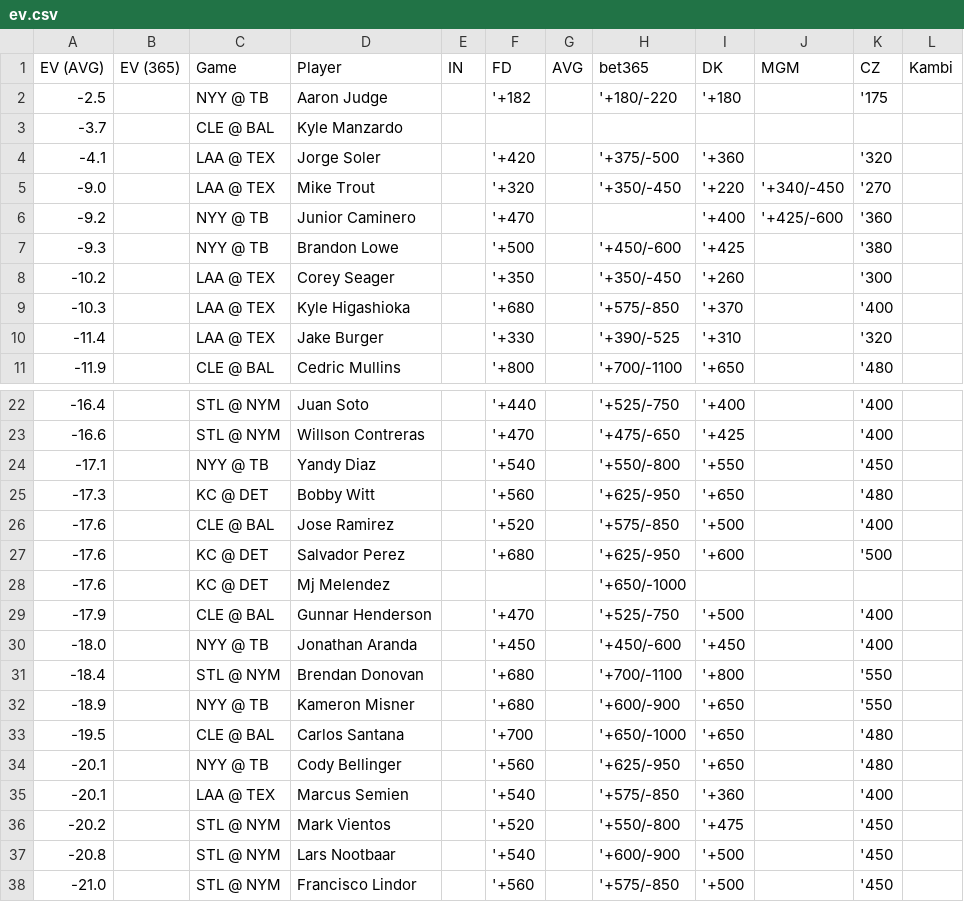
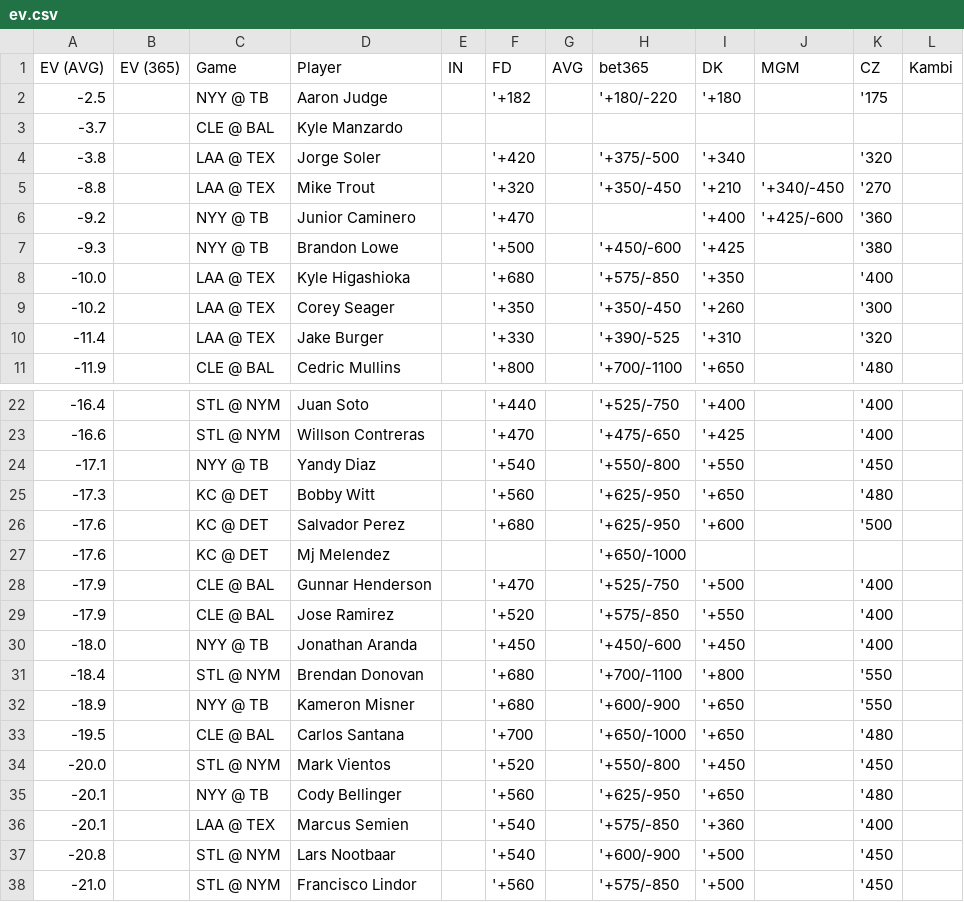
Before and after one commit to zhecht/lines, a CSV file: static/dingers/ev.csv, drawn as a sheet; only a part is shown, gaps mark what is left out; the diff covers the shown part only.

```diff
--- a/static/dingers/ev.csv
+++ b/static/dingers/ev.csv
@@ -3,8 +3,8 @@ EV (AVG)	EV (365)	Game	Player	IN	FD	AVG	bet365	DK	MGM	CZ	Kambi
 -3.7		CLE @ BAL	Kyle Manzardo								
--4.1		LAA @ TEX	Jorge Soler		'+420		'+375/-500	'+360		'320	
--9.0		LAA @ TEX	Mike Trout		'+320		'+350/-450	'+220	'+340/-450	'270	
+-3.8		LAA @ TEX	Jorge Soler		'+420		'+375/-500	'+340		'320	
+-8.8		LAA @ TEX	Mike Trout		'+320		'+350/-450	'+210	'+340/-450	'270	
 -9.2		NYY @ TB	Junior Caminero		'+470			'+400	'+425/-600	'360	
 -9.3		NYY @ TB	Brandon Lowe		'+500		'+450/-600	'+425		'380	
+-10.0		LAA @ TEX	Kyle Higashioka		'+680		'+575/-850	'+350		'400	
 -10.2		LAA @ TEX	Corey Seager		'+350		'+350/-450	'+260		'300	
--10.3		LAA @ TEX	Kyle Higashioka		'+680		'+575/-850	'+370		'400	
 -11.4		LAA @ TEX	Jake Burger		'+330		'+390/-525	'+310		'320	
@@ -25,3 +25,2 @@ EV (AVG)	EV (365)	Game	Player	IN	FD	AVG	bet365	DK	MGM	CZ	Kambi
 -17.3		KC @ DET	Bobby Witt		'+560		'+625/-950	'+650		'480	
--17.6		CLE @ BAL	Jose Ramirez		'+520		'+575/-850	'+500		'400	
 -17.6		KC @ DET	Salvador Perez		'+680		'+625/-950	'+600		'500	
@@ -29,2 +28,3 @@ EV (AVG)	EV (365)	Game	Player	IN	FD	AVG	bet365	DK	MGM	CZ	Kambi
 -17.9		CLE @ BAL	Gunnar Henderson		'+470		'+525/-750	'+500		'400	
+-17.9		CLE @ BAL	Jose Ramirez		'+520		'+575/-850	'+550		'400	
 -18.0		NYY @ TB	Jonathan Aranda		'+450		'+450/-600	'+450		'400	
@@ -33,5 +33,5 @@ EV (AVG)	EV (365)	Game	Player	IN	FD	AVG	bet365	DK	MGM	CZ	Kambi
 -19.5		CLE @ BAL	Carlos Santana		'+700		'+650/-1000	'+650		'480	
+-20.0		STL @ NYM	Mark Vientos		'+520		'+550/-800	'+450		'450	
 -20.1		NYY @ TB	Cody Bellinger		'+560		'+625/-950	'+650		'480	
 -20.1		LAA @ TEX	Marcus Semien		'+540		'+575/-850	'+360		'400	
--20.2		STL @ NYM	Mark Vientos		'+520		'+550/-800	'+475		'450	
 -20.8		STL @ NYM	Lars Nootbaar		'+540		'+600/-900	'+500		'450	
```
Also changed, not shown: 8 added rows, 8 removed rows and 8 edited cells elsewhere in this file, 9 other files.
